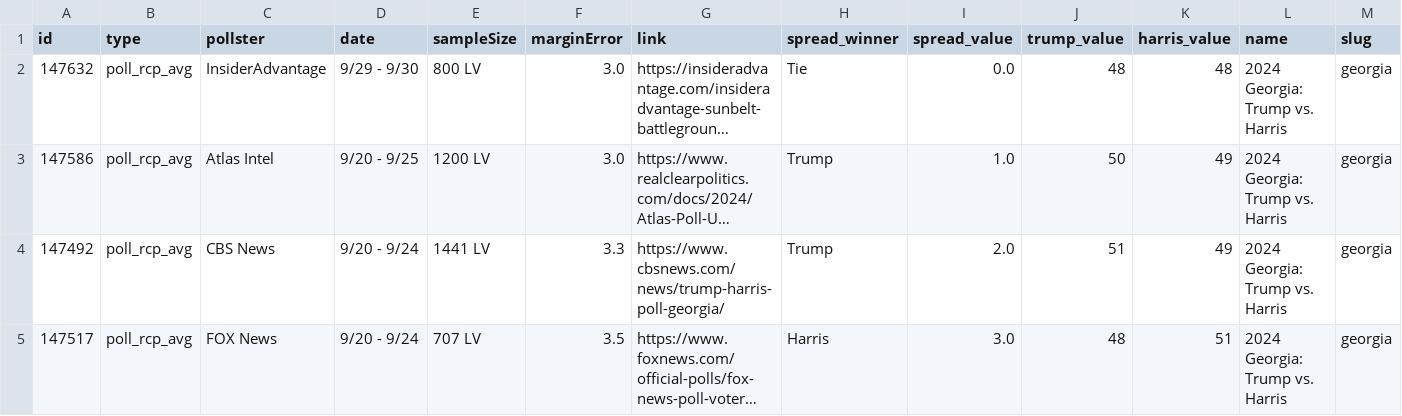
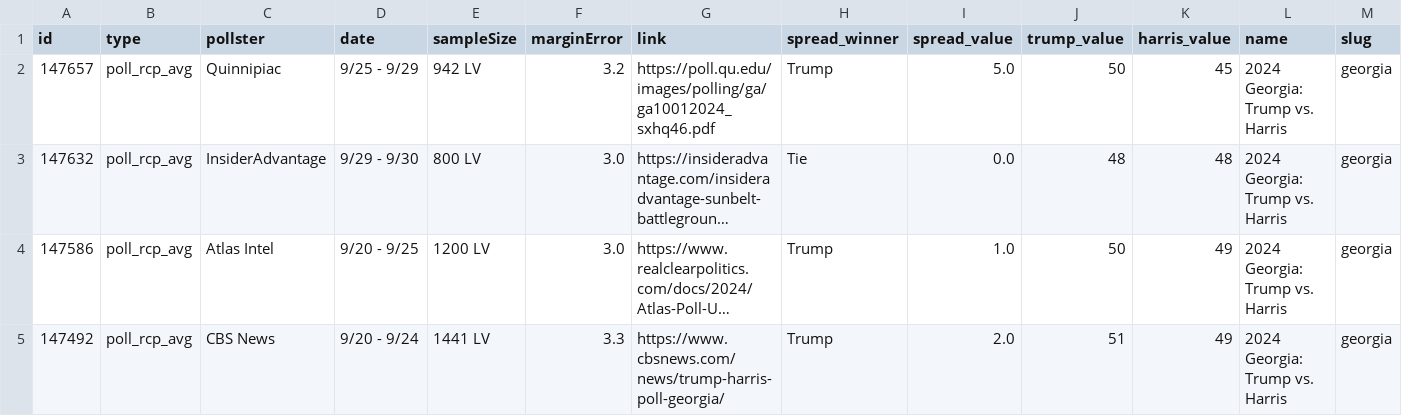
Before and after one commit to stiles/polls, a CSV file: data/polls/georgia.csv, drawn as a sheet; only a part is shown; the shorter side is filled out with more unchanged rows; long unchanged cells end in …; rows hold the shown columns only; the diff names each change by its address in the sheet, - before the commit and + after, or states it on an @@ line.

```diff
--- a/data/polls/georgia.csv
+++ b/data/polls/georgia.csv
+row 2: 147657 | poll_rcp_avg | Quinnipiac | 9/25 - 9/29 | 942 LV | 3.2 | https://poll.qu.edu/images/polling/ga/ga10012024_sxhq46.pdf | Trump | 5.0 | 50 | 45 | 2024 Georgia: Trump vs. Harris | georgia
```
Also changed, not shown: data/polls/general.csv, data/polls/harris_favorability.csv, 24 other files.
